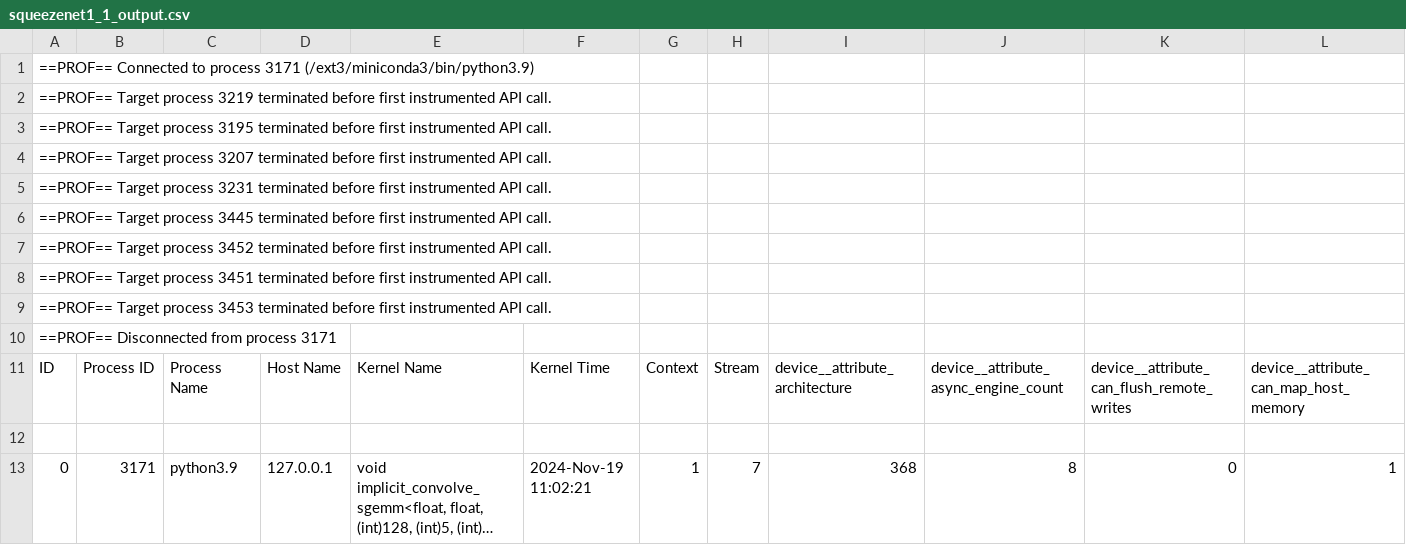
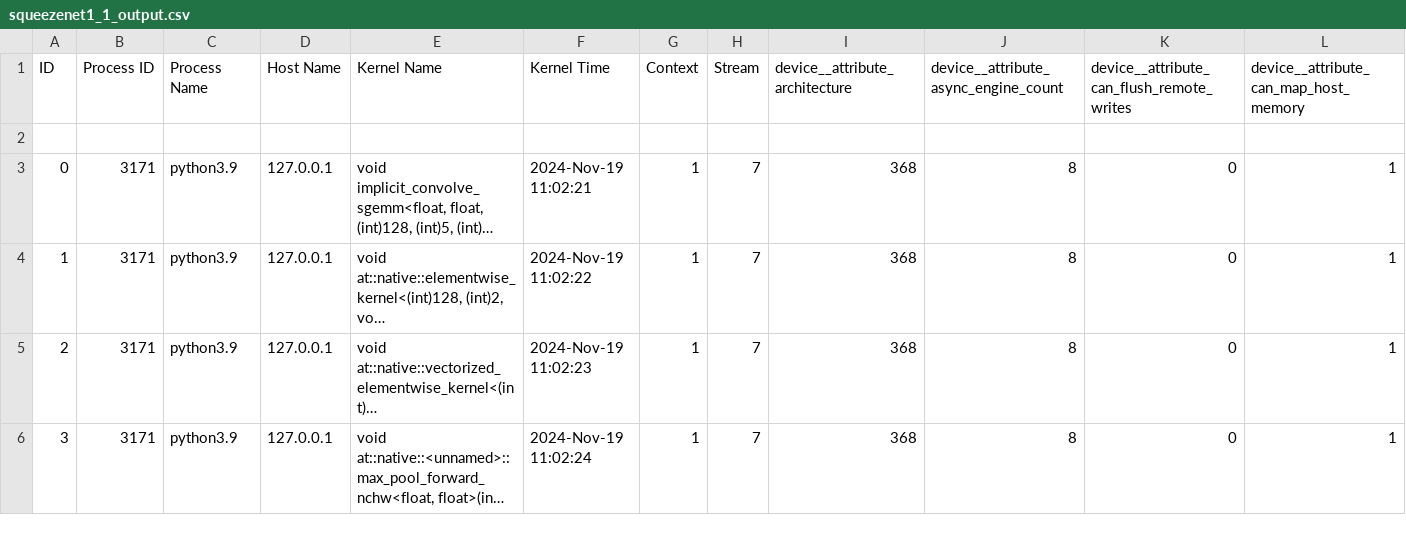
Before and after one commit to ghaidaak98/nyu-cloud-ml, a CSV file: squeezenet1_1_output.csv, drawn as a sheet; only a part is shown; the shorter side is filled out with more unchanged rows; long unchanged cells end in …; rows hold the shown columns only; the diff names each change by its address in the sheet, - before the commit and + after, or states it on an @@ line.

```diff
--- a/squeezenet1_1_output.csv
+++ b/squeezenet1_1_output.csv
-row 1: ==PROF== Connected to process 3171 (/ext3/miniconda3/bin/python3.9)
-row 2: ==PROF== Target process 3219 terminated before first instrumented API call.
-row 3: ==PROF== Target process 3195 terminated before first instrumented API call.
-row 4: ==PROF== Target process 3207 terminated before first instrumented API call.
-row 5: ==PROF== Target process 3231 terminated before first instrumented API call.
-row 6: ==PROF== Target process 3445 terminated before first instrumented API call.
-row 7: ==PROF== Target process 3452 terminated before first instrumented API call.
-row 8: ==PROF== Target process 3451 terminated before first instrumented API call.
-row 9: ==PROF== Target process 3453 terminated before first instrumented API call.
-row 10: ==PROF== Disconnected from process 3171
```
Also changed, not shown: resnet18_output.csv, shufflenet_v2_x1_0_output.csv, 4 other files.
